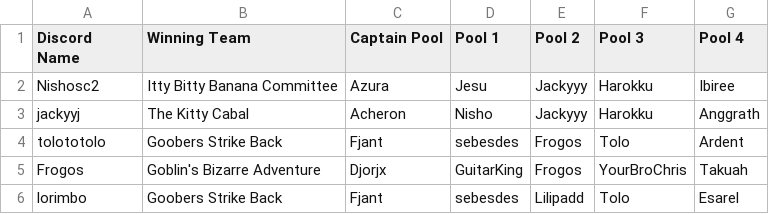
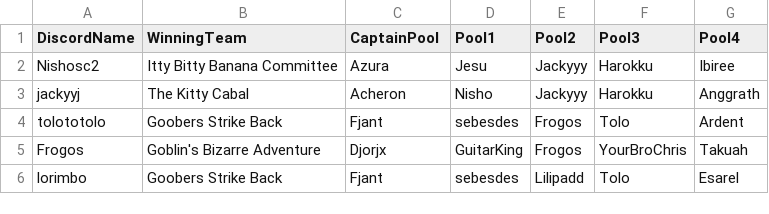
Before and after one commit to darinbolton/ATPFantasy, a CSV file: ATPS3_FantasyPicks_Cleaned.csv, drawn as a sheet; only a part is shown.

```diff
--- a/ATPS3_FantasyPicks_Cleaned.csv
+++ b/ATPS3_FantasyPicks_Cleaned.csv
@@ -1,2 +1,2 @@
-Discord Name,Winning Team,Captain Pool,Pool 1,Pool 2,Pool 3,Pool 4
+DiscordName,WinningTeam,CaptainPool,Pool1,Pool2,Pool3,Pool4
 Nishosc2,Itty Bitty Banana Committee,Azura ,Jesu ,Jackyyy ,Harokku ,Ibiree
```
Also changed, not shown: 1 other file.
